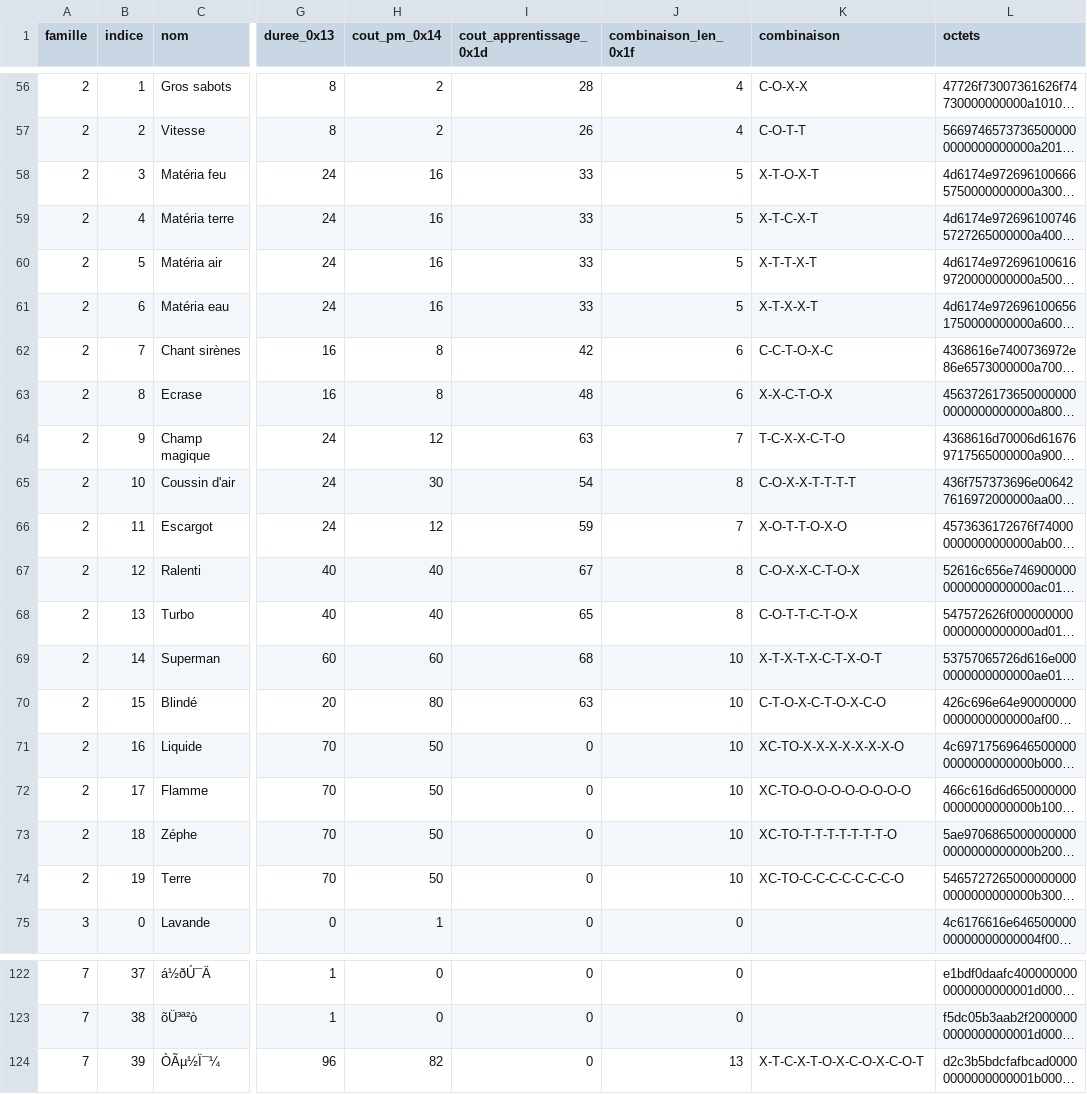
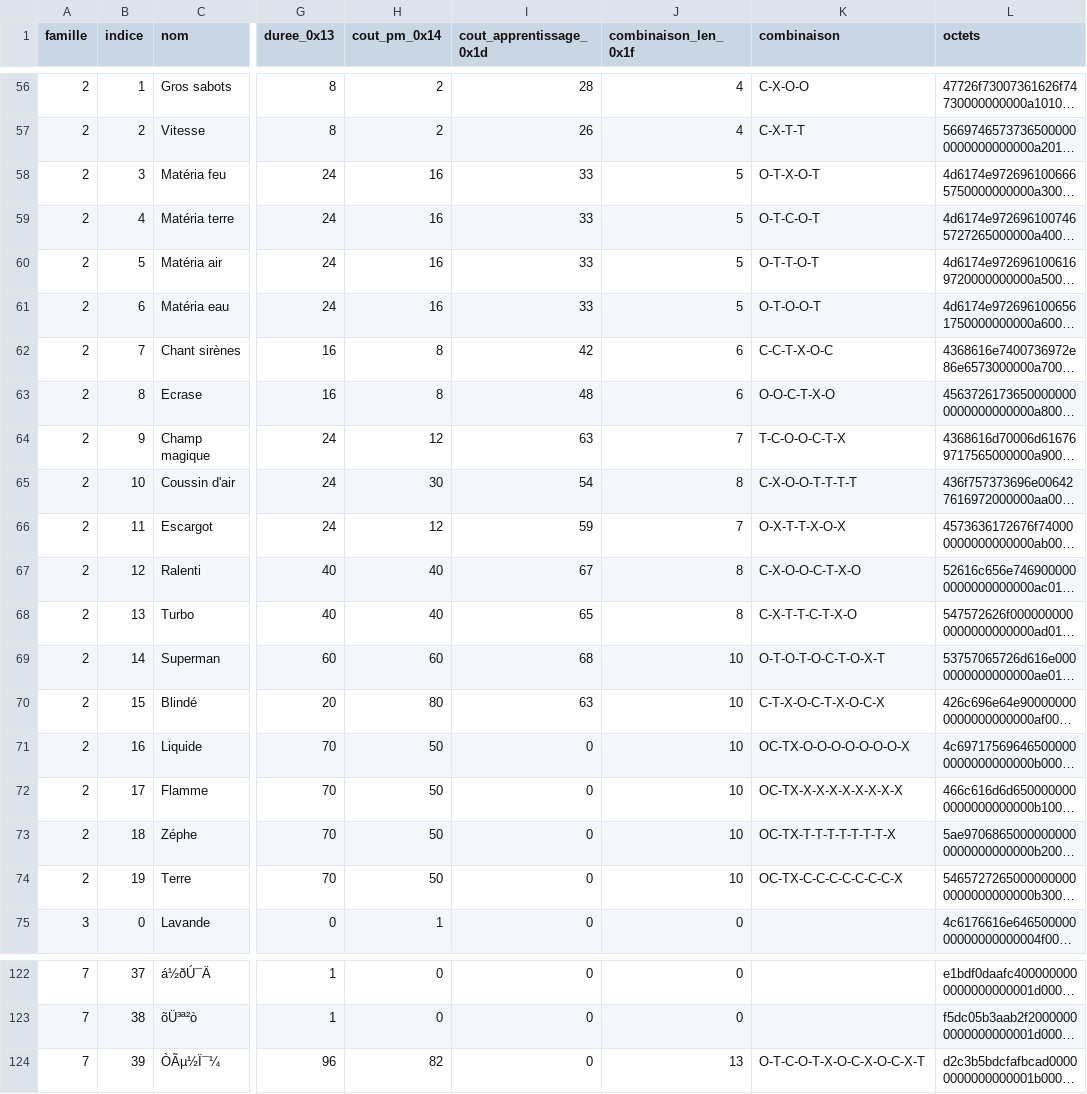
Before and after one commit to ChatgaraTech/OpenForesia, a CSV file: Documentation/Reference/Bestiaire/sorts.csv, drawn as a sheet; only a part is shown, gaps mark what is left out; long unchanged cells end in …; the diff covers the shown part only; the diff names each change by its address in the sheet, - before the commit and + after, or states it on an @@ line.

```diff
--- a/Documentation/Reference/Bestiaire/sorts.csv
+++ b/Documentation/Reference/Bestiaire/sorts.csv
-K56 (combinaison): C-O-X-X
+K56 (combinaison): C-X-O-O
-K57 (combinaison): C-O-T-T
+K57 (combinaison): C-X-T-T
-K58 (combinaison): X-T-O-X-T
+K58 (combinaison): O-T-X-O-T
-K59 (combinaison): X-T-C-X-T
+K59 (combinaison): O-T-C-O-T
-K60 (combinaison): X-T-T-X-T
+K60 (combinaison): O-T-T-O-T
-K61 (combinaison): X-T-X-X-T
+K61 (combinaison): O-T-O-O-T
-K62 (combinaison): C-C-T-O-X-C
+K62 (combinaison): C-C-T-X-O-C
-K63 (combinaison): X-X-C-T-O-X
+K63 (combinaison): O-O-C-T-X-O
-K64 (combinaison): T-C-X-X-C-T-O
+K64 (combinaison): T-C-O-O-C-T-X
-K65 (combinaison): C-O-X-X-T-T-T-T
+K65 (combinaison): C-X-O-O-T-T-T-T
-K66 (combinaison): X-O-T-T-O-X-O
+K66 (combinaison): O-X-T-T-X-O-X
-K67 (combinaison): C-O-X-X-C-T-O-X
+K67 (combinaison): C-X-O-O-C-T-X-O
-K68 (combinaison): C-O-T-T-C-T-O-X
+K68 (combinaison): C-X-T-T-C-T-X-O
-K69 (combinaison): X-T-X-T-X-C-T-X-O-T
+K69 (combinaison): O-T-O-T-O-C-T-O-X-T
-K70 (combinaison): C-T-O-X-C-T-O-X-C-O
+K70 (combinaison): C-T-X-O-C-T-X-O-C-X
-K71 (combinaison): XC-TO-X-X-X-X-X-X-X-O
+K71 (combinaison): OC-TX-O-O-O-O-O-O-O-X
-K72 (combinaison): XC-TO-O-O-O-O-O-O-O-O
+K72 (combinaison): OC-TX-X-X-X-X-X-X-X-X
-K73 (combinaison): XC-TO-T-T-T-T-T-T-T-O
+K73 (combinaison): OC-TX-T-T-T-T-T-T-T-X
-K74 (combinaison): XC-TO-C-C-C-C-C-C-C-O
+K74 (combinaison): OC-TX-C-C-C-C-C-C-C-X
-K124 (combinaison): X-T-C-X-T-O-X-C-O-X-C-O-T
+K124 (combinaison): O-T-C-O-T-X-O-C-X-O-C-X-T
```
Also changed, not shown: 53 edited cells elsewhere in this file, 25 other files.
